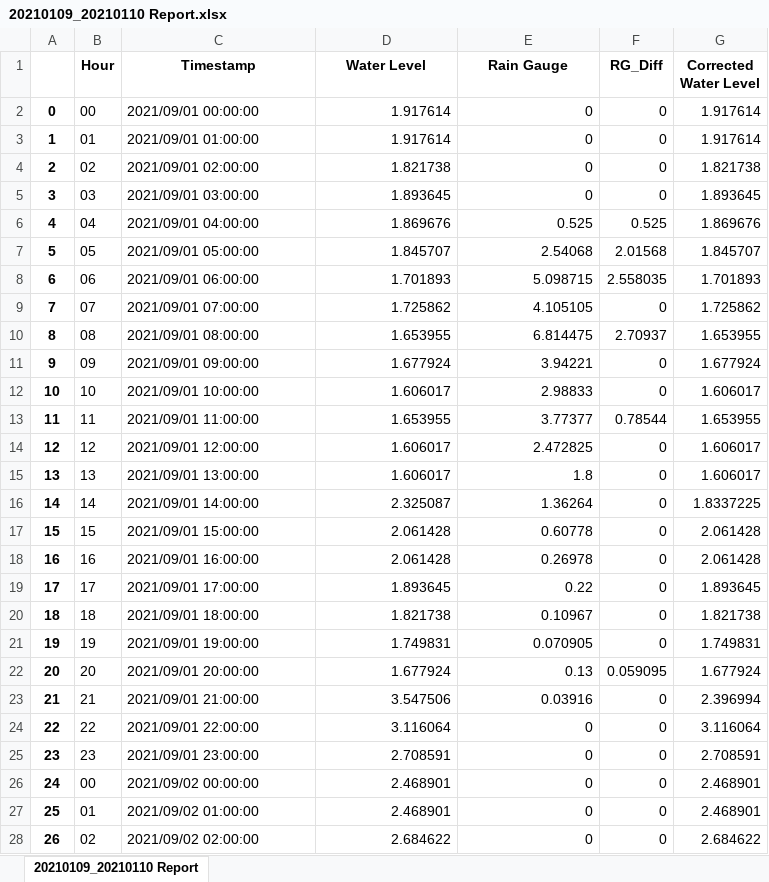
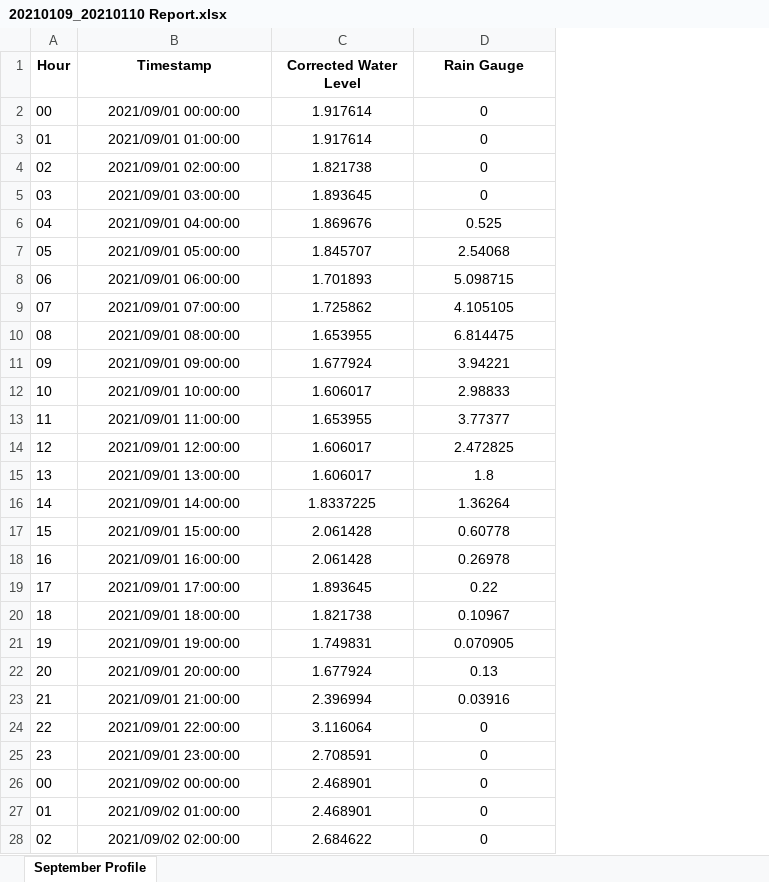
Before and after one commit to gsulay/First_Gen_Tagoloan_CDO, an Excel workbook: Cleaned_Cagayan/20210109_20210110 Report/20210109_20210110 Report.xlsx, sheet September Profile, drawn as a sheet; only a part is shown; values as stored, in another font and other column widths than the file's, no borders; removed rows and columns are numbered as before the commit, all else as after; the diff covers the shown part only; the diff names each change by its address in the sheet, - before the commit and + after, or states it on an @@ line.

```diff
--- a/Cleaned_Cagayan/20210109_20210110 Report/20210109_20210110 Report.xlsx (sheet September Profile)
+++ b/Cleaned_Cagayan/20210109_20210110 Report/20210109_20210110 Report.xlsx (sheet September Profile)
-sheet tab: 20210109_20210110 Report
+sheet tab: September Profile
-column A, rows 2-28: 0 | 1 | 2 | 3 | 4 | 5 | 6 | 7 | 8 | 9 | 10 | 11 | 12 | 13 | 14 | 15 | 16 | 17 | 18 | 19 | 20 | 21 | 22 | 23 | 24 | 25 | 26
-column F (RG_Diff), rows 2-28: 0 | 0 | 0 | 0 | 0.525 | 2.01568 | 2.558035 | 0 | 2.70937 | 0 | 0 | 0.78544 | 0 | 0 | 0 | 0 | 0 | 0 | 0 | 0 | 0.059095 | 0 | 0 | 0 | 0 | 0 | 0
-column G (Corrected Water Level), rows 2-28: 1.917614 | 1.917614 | 1.821738 | 1.893645 | 1.869676 | 1.845707 | 1.701893 | 1.725862 | 1.653955 | 1.677924 | 1.606017 | 1.653955 | 1.606017 | 1.606017 | 1.8337225 | 2.061428 | 2.061428 | 1.893645 | 1.821738 | 1.749831 | 1.677924 | 2.396994 | 3.116064 | 2.708591 | 2.468901 | 2.468901 | 2.684622
-C1: Water Level
+C1: Corrected Water Level
-B2:B28 alignment: left
+B2:B28 alignment: center
-C2:D28 alignment: right
+C2:D28 alignment: center
-C16 (Corrected Water Level): 2.325087
+C16 (Corrected Water Level): 1.8337225
-C23 (Corrected Water Level): 3.547506
+C23 (Corrected Water Level): 2.396994
```
Also changed, not shown: 15 edited cells and cell formats elsewhere in this sheet, Cleaned_Cagayan/20210106_20210107 Report/20210106_20210107 Report.xlsx, Cleaned_Cagayan/20210107_20210108 Report/20210107_20210108 Report.xlsx, 9 other files.
